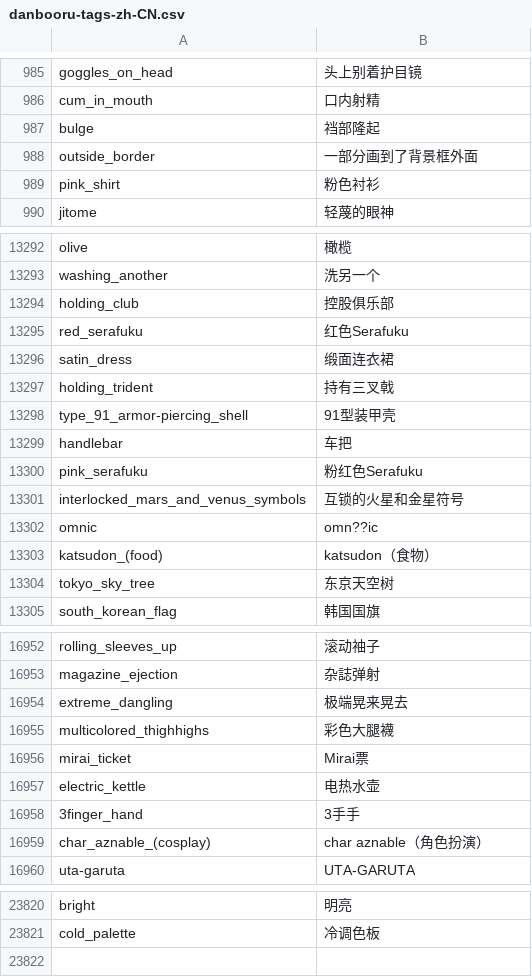
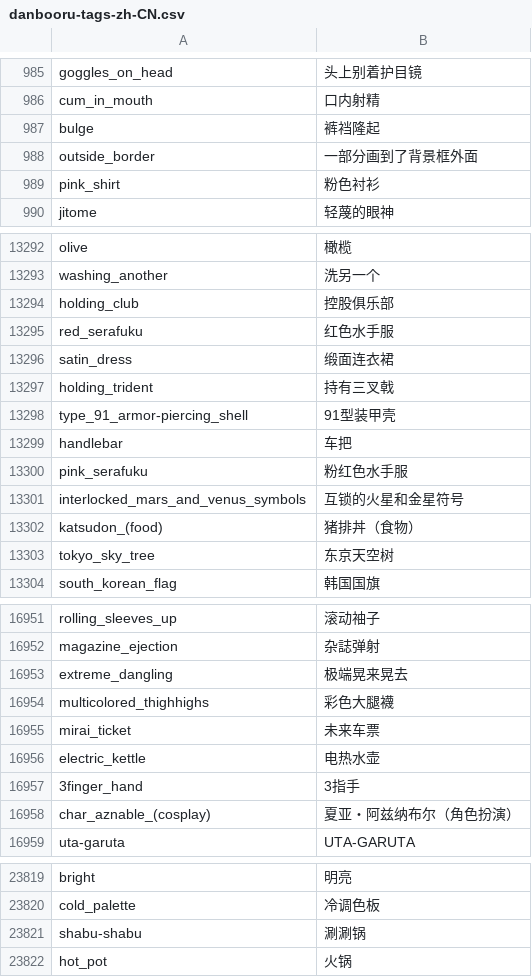
Before and after one commit to bluelovers/danbooru-tags-i18n, a CSV file: i18n/zh-CN/danbooru-tags-zh-CN.csv, drawn as a sheet; only a part is shown, gaps mark what is left out; the diff covers the shown part only.

```diff
--- a/i18n/zh-CN/danbooru-tags-zh-CN.csv
+++ b/i18n/zh-CN/danbooru-tags-zh-CN.csv
@@ -986,3 +986,3 @@
 "cum_in_mouth","口内射精"
-"bulge","裆部隆起"
+"bulge","裤裆隆起"
 "outside_border","一部分画到了背景框外面"
@@ -13294,3 +13294,3 @@
 "holding_club","控股俱乐部"
-"red_serafuku","红色Serafuku"
+"red_serafuku","红色水手服"
 "satin_dress","缎面连衣裙"
@@ -13299,6 +13299,5 @@
 "handlebar","车把"
-"pink_serafuku","粉红色Serafuku"
+"pink_serafuku","粉红色水手服"
 "interlocked_mars_and_venus_symbols","互锁的火星和金星符号"
-"omnic","omn??ic"
-"katsudon_(food)","katsudon（食物）"
+"katsudon_(food)","猪排丼（食物）"
 "tokyo_sky_tree","东京天空树"
@@ -16955,6 +16954,6 @@
 "multicolored_thighhighs","彩色大腿襪"
-"mirai_ticket","Mirai票"
+"mirai_ticket","未来车票"
 "electric_kettle","电热水壶"
-"3finger_hand","3手手"
-"char_aznable_(cosplay)","char aznable（角色扮演）"
+"3finger_hand","3指手"
+"char_aznable_(cosplay)","夏亚・阿兹纳布尔（角色扮演）"
 "uta-garuta","UTA-GARUTA"
@@ -23821 +23820,3 @@
 "cold_palette","冷调色板"
+"shabu-shabu","涮涮锅"
+"hot_pot","火锅"
```
Also changed, not shown: 26 edited cells elsewhere in this file, i18n/zh-TW/danbooru-tags-zh-TW.csv, src/crowdin/danbooru-tags.csv.
